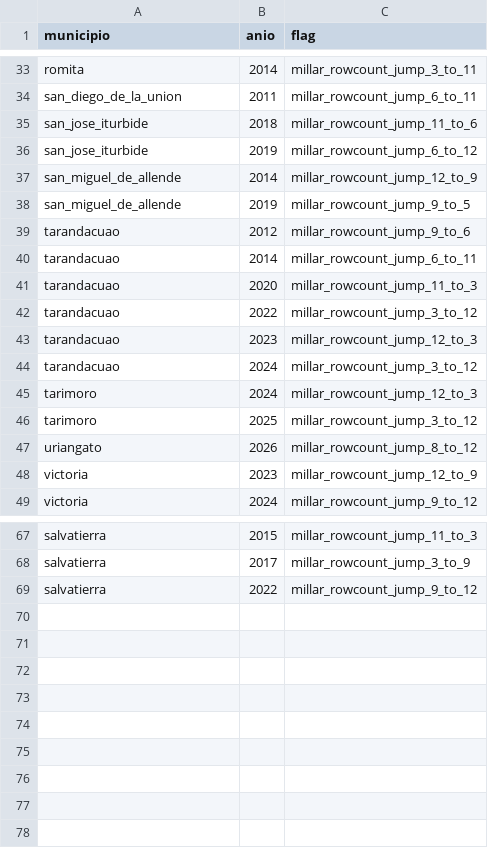
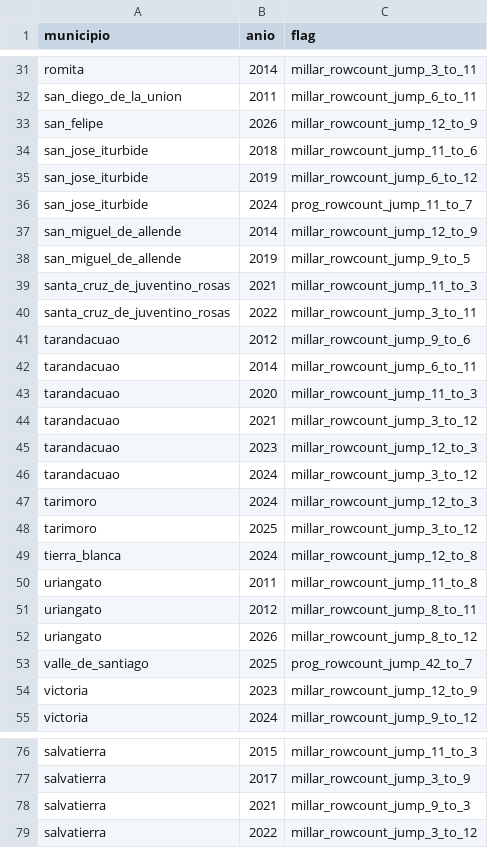
Before and after one commit to gib-again/predial-mx, a CSV file: data/guanajuato/meta/stability_flags.csv, drawn as a sheet; only a part is shown, gaps mark what is left out; the diff covers the shown part only.

```diff
--- a/data/guanajuato/meta/stability_flags.csv
+++ b/data/guanajuato/meta/stability_flags.csv
@@ -34,6 +32,10 @@ romita,2014,millar_rowcount_jump_3_to_11
 san_diego_de_la_union,2011,millar_rowcount_jump_6_to_11
+san_felipe,2026,millar_rowcount_jump_12_to_9
 san_jose_iturbide,2018,millar_rowcount_jump_11_to_6
 san_jose_iturbide,2019,millar_rowcount_jump_6_to_12
+san_jose_iturbide,2024,prog_rowcount_jump_11_to_7
 san_miguel_de_allende,2014,millar_rowcount_jump_12_to_9
 san_miguel_de_allende,2019,millar_rowcount_jump_9_to_5
+santa_cruz_de_juventino_rosas,2021,millar_rowcount_jump_11_to_3
+santa_cruz_de_juventino_rosas,2022,millar_rowcount_jump_3_to_11
 tarandacuao,2012,millar_rowcount_jump_9_to_6
@@ -41,3 +43,3 @@ tarandacuao,2014,millar_rowcount_jump_6_to_11
 tarandacuao,2020,millar_rowcount_jump_11_to_3
-tarandacuao,2022,millar_rowcount_jump_3_to_12
+tarandacuao,2021,millar_rowcount_jump_3_to_12
 tarandacuao,2023,millar_rowcount_jump_12_to_3
@@ -46,3 +48,7 @@ tarimoro,2024,millar_rowcount_jump_12_to_3
 tarimoro,2025,millar_rowcount_jump_3_to_12
+tierra_blanca,2024,millar_rowcount_jump_12_to_8
+uriangato,2011,millar_rowcount_jump_11_to_8
+uriangato,2012,millar_rowcount_jump_8_to_11
 uriangato,2026,millar_rowcount_jump_8_to_12
+valle_de_santiago,2025,prog_rowcount_jump_42_to_7
 victoria,2023,millar_rowcount_jump_12_to_9
@@ -68,2 +77,3 @@ salvatierra,2015,millar_rowcount_jump_11_to_3
 salvatierra,2017,millar_rowcount_jump_3_to_9
-salvatierra,2022,millar_rowcount_jump_9_to_12
+salvatierra,2021,millar_rowcount_jump_9_to_3
+salvatierra,2022,millar_rowcount_jump_3_to_12
```
Also changed, not shown: 4 added rows, 3 removed rows and 1 edited cell elsewhere in this file, data/guanajuato/meta/coverage_by_muni.csv, data/guanajuato/meta/ocr_log.csv, 55 other files.
